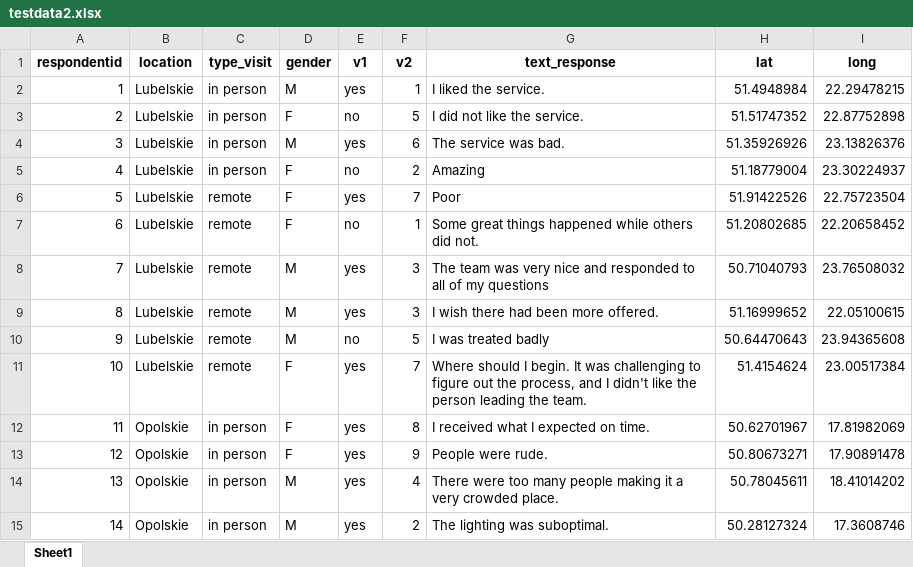
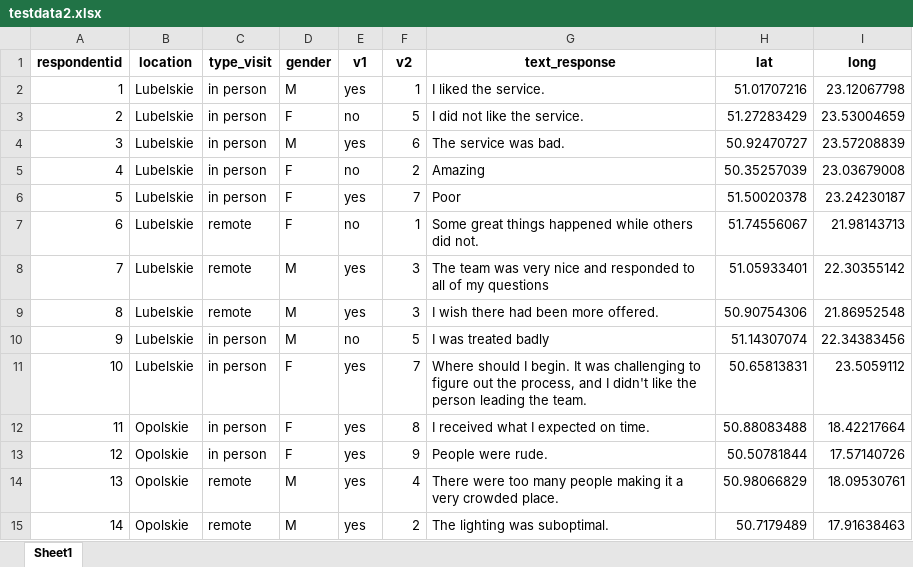
Before and after one commit to DABrianC/Shiny-sandbox, an Excel workbook: data/testdata2.xlsx, sheet Sheet1, drawn as a sheet; only a part is shown; values as stored, in another font and other column widths than the file's, no borders; the diff covers the shown part only; the diff names each change by its address in the sheet, - before the commit and + after, or states it on an @@ line.

```diff
--- a/data/testdata2.xlsx (sheet Sheet1)
+++ b/data/testdata2.xlsx (sheet Sheet1)
-H2 (lat): 51.4948984
+H2 (lat): 51.01707216
-I2 (long): 22.29478215
+I2 (long): 23.12067798
-H3 (lat): 51.51747352
+H3 (lat): 51.27283429
-I3 (long): 22.87752898
+I3 (long): 23.53004659
-H4 (lat): 51.35926926
+H4 (lat): 50.92470727
-I4 (long): 23.13826376
+I4 (long): 23.57208839
-H5 (lat): 51.18779004
+H5 (lat): 50.35257039
-I5 (long): 23.30224937
+I5 (long): 23.03679008
-C6 (type_visit): remote
+C6 (type_visit): in person
-H6 (lat): 51.91422526
+H6 (lat): 51.50020378
-I6 (long): 22.75723504
+I6 (long): 23.24230187
-H7 (lat): 51.20802685
+H7 (lat): 51.74556067
-I7 (long): 22.20658452
+I7 (long): 21.98143713
-H8 (lat): 50.71040793
+H8 (lat): 51.05933401
-I8 (long): 23.76508032
+I8 (long): 22.30355142
-H9 (lat): 51.16999652
+H9 (lat): 50.90754306
-I9 (long): 22.05100615
+I9 (long): 21.86952548
-C10:C11 (type_visit): remote
+C10:C11 (type_visit): in person
-H10 (lat): 50.64470643
+H10 (lat): 51.14307074
-I10 (long): 23.94365608
+I10 (long): 22.34383456
-H11 (lat): 51.4154624
+H11 (lat): 50.65813831
-I11 (long): 23.00517384
+I11 (long): 23.5059112
-H12 (lat): 50.62701967
+H12 (lat): 50.88083488
-I12 (long): 17.81982069
+I12 (long): 18.42217664
-H13 (lat): 50.80673271
+H13 (lat): 50.50781844
-I13 (long): 17.90891478
+I13 (long): 17.57140726
-C14:C15 (type_visit): in person
+C14:C15 (type_visit): remote
-H14 (lat): 50.78045611
+H14 (lat): 50.98066829
-I14 (long): 18.41014202
+I14 (long): 18.09530761
-H15 (lat): 50.28127324
+H15 (lat): 50.7179489
-I15 (long): 17.3608746
+I15 (long): 17.91638463
```
Also changed, not shown: 18 edited cells elsewhere in this sheet, 1 other file.
